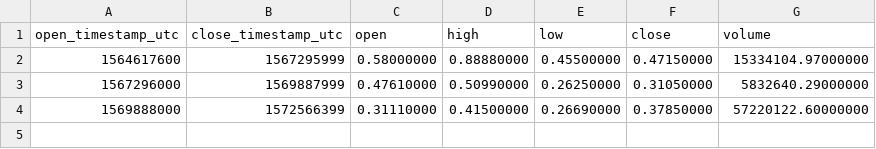
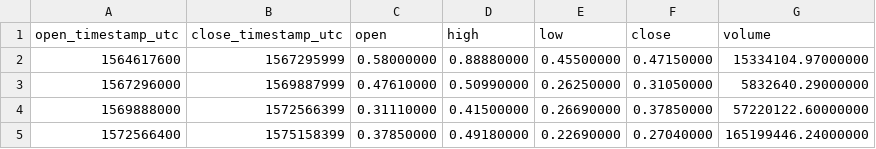
Before and after one commit to cryptobigbro/binance-TOMOUSDT, a CSV file: binance-TOMOUSDT-1M.csv, drawn as a sheet.

```diff
--- a/binance-TOMOUSDT-1M.csv
+++ b/binance-TOMOUSDT-1M.csv
@@ -4 +4,2 @@ open_timestamp_utc,close_timestamp_utc,open,high,low,close,volume
 1569888000,1572566399,0.31110000,0.41500000,0.26690000,0.37850000,57220122.60000000
+1572566400,1575158399,0.37850000,0.49180000,0.22690000,0.27040000,165199446.24000000
```
Also changed, not shown: binance-TOMOUSDT-1d.csv, binance-TOMOUSDT-1h.csv.
